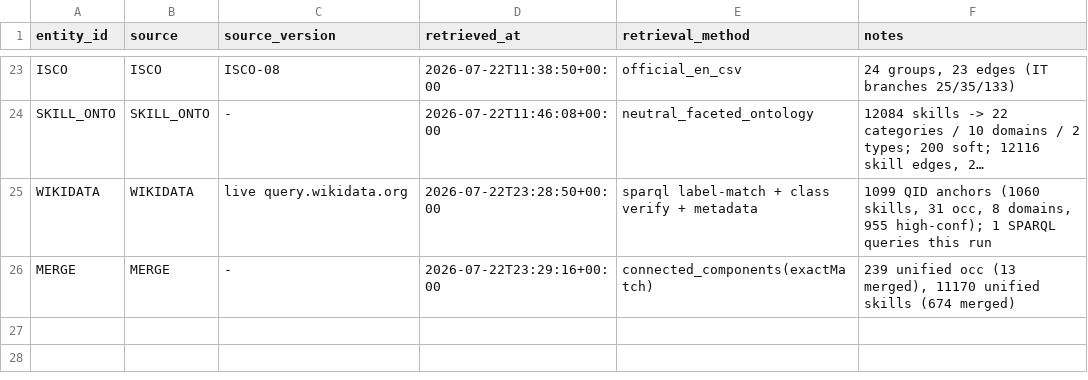
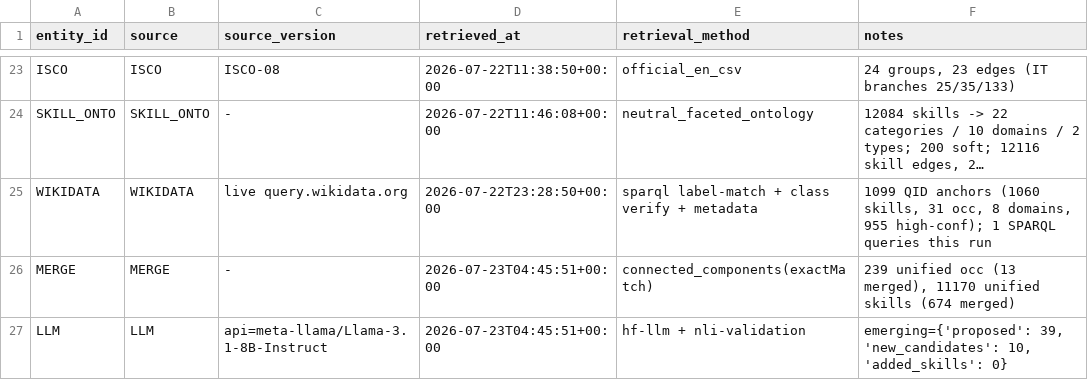
Before and after one commit to YoussefDhb/JobKB, a CSV file: kb/provenance.csv, drawn as a sheet; only a part is shown, gaps mark what is left out; long unchanged cells end in …; the diff names each change by its address in the sheet, - before the commit and + after, or states it on an @@ line.

```diff
--- a/kb/provenance.csv
+++ b/kb/provenance.csv
-D26 (retrieved_at): 2026-07-22T23:29:16+00:00
+D26 (retrieved_at): 2026-07-23T04:45:51+00:00
+row 27: LLM | LLM | api=meta-llama/Llama-3.1-8B-Instruct | 2026-07-23T04:45:51+00:00 | hf-llm + nli-validation | emerging={'proposed': 39, 'new_candidates': 10, 'added_skills': 0}
```
Also changed, not shown: 10 other files.
